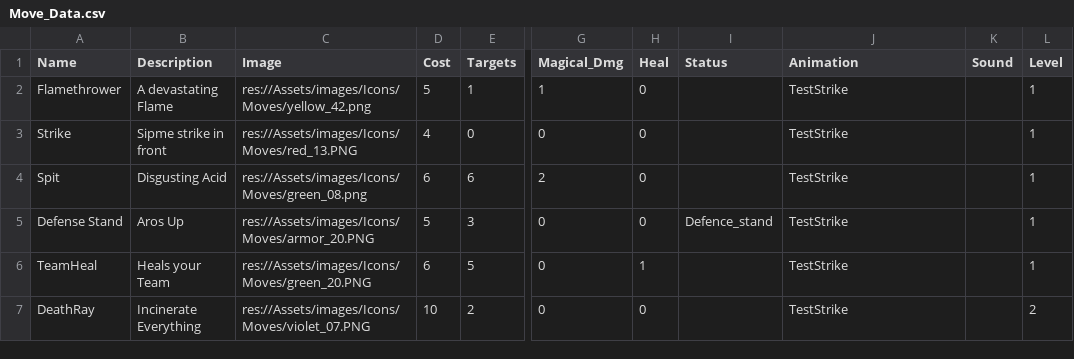
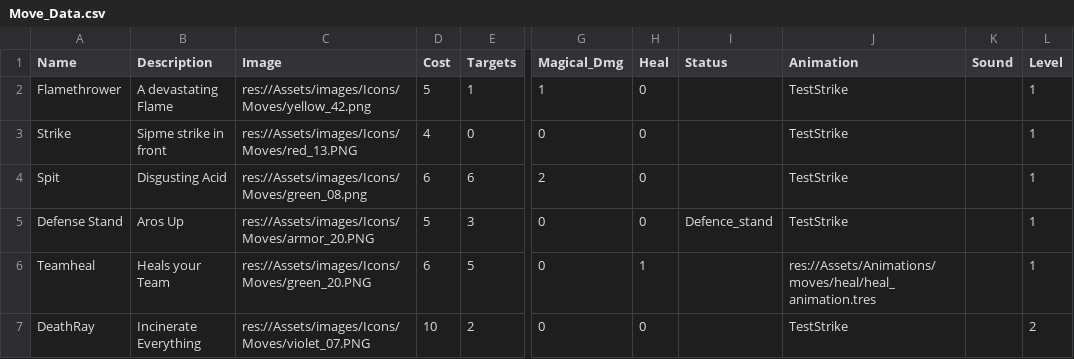
Before and after one commit to Baumll/Rogue-like, a CSV file: Rouge Game/csv/Move_Data.csv, drawn as a sheet; only a part is shown, gaps mark what is left out; the diff names each change by its address in the sheet, - before the commit and + after, or states it on an @@ line.

```diff
--- a/Rouge Game/csv/Move_Data.csv
+++ b/Rouge Game/csv/Move_Data.csv
-A6 (Name): TeamHeal
+A6 (Name): Teamheal
-J6 (Animation): TestStrike
+J6 (Animation): res://Assets/Animations/moves/heal/heal_animation.tres
```
Also changed, not shown: Rouge Game/csv/Hero_Data.csv, 37 other files.
